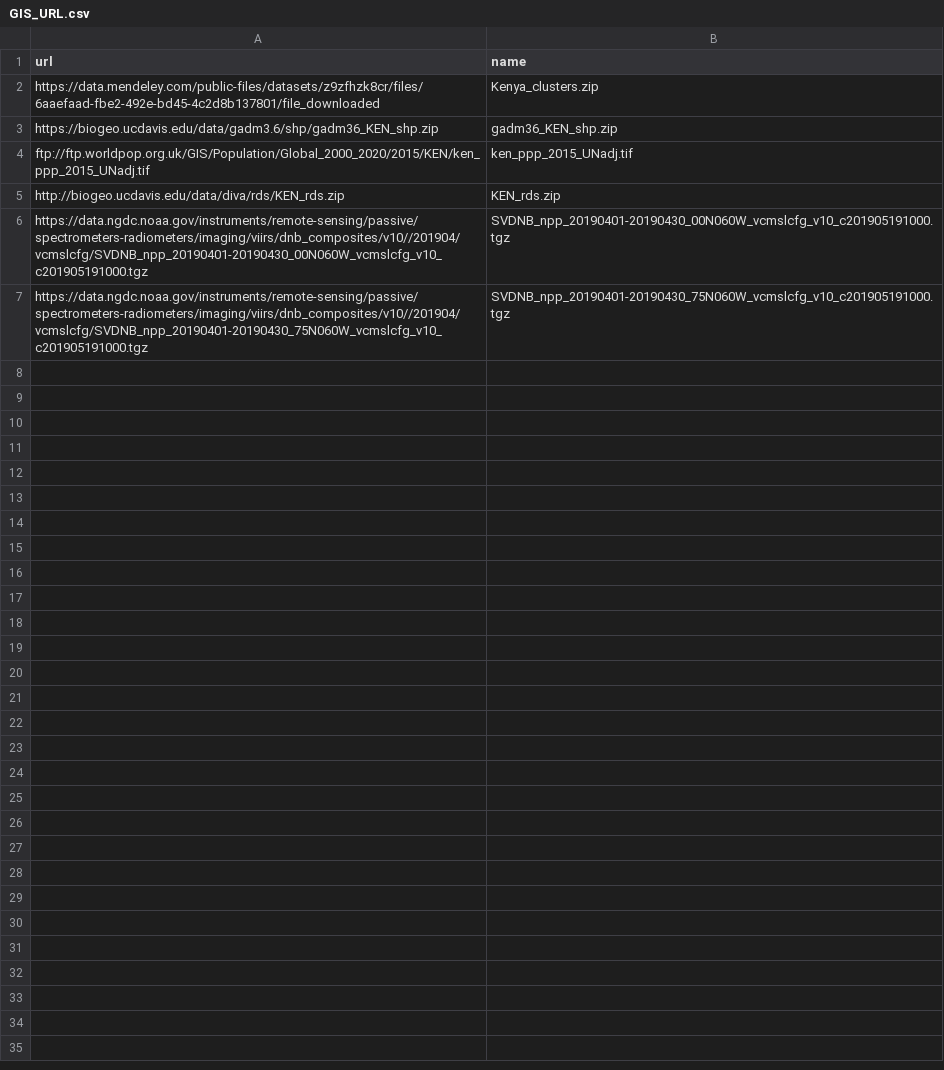
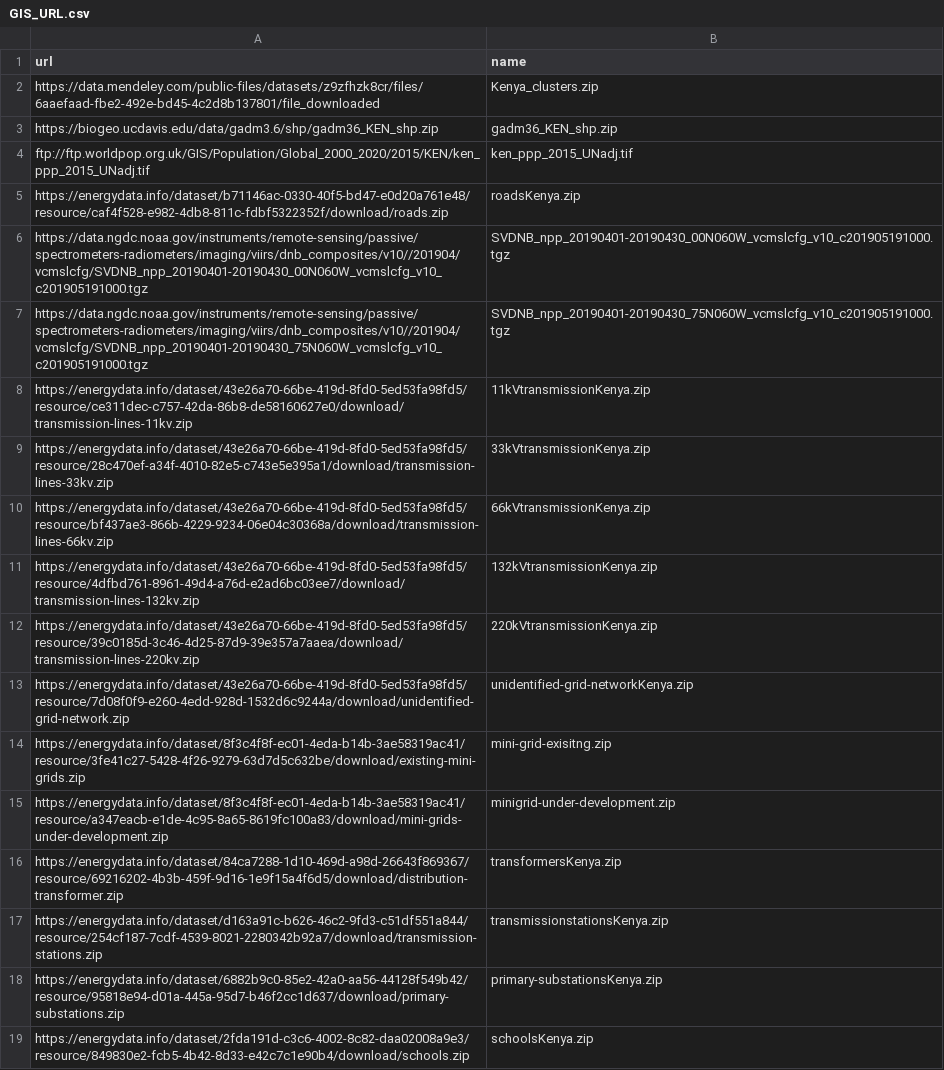
Before and after one commit to KTH-dESA/GEOSeMOSYS_Kenya, a CSV file: config/GIS_URL.csv, drawn as a sheet; removed rows and columns are numbered as before the commit, all else as after; the diff names each change by its address in the sheet, - before the commit and + after, or states it on an @@ line.

Commit message:
project_gis.py and download_files.py updated

```diff
--- a/config/GIS_URL.csv
+++ b/config/GIS_URL.csv
-row 5: http://biogeo.ucdavis.edu/data/diva/rds/KEN_rds.zip | KEN_rds.zip
+row 5: https://energydata.info/dataset/b71146ac-0330-40f5-bd47-e0d20a761e48/resource/caf4f528-e982-4db8-811c-fdbf5322352f/download/roads.zip | roadsKenya.zip
+row 8: https://energydata.info/dataset/43e26a70-66be-419d-8fd0-5ed53fa98fd5/resource/ce311dec-c757-42da-86b8-de58160627e0/download/transmission-lines-11kv.zip | 11kVtransmissionKenya.zip
+row 9: https://energydata.info/dataset/43e26a70-66be-419d-8fd0-5ed53fa98fd5/resource/28c470ef-a34f-4010-82e5-c743e5e395a1/download/transmission-lines-33kv.zip | 33kVtransmissionKenya.zip
+row 10: https://energydata.info/dataset/43e26a70-66be-419d-8fd0-5ed53fa98fd5/resource/bf437ae3-866b-4229-9234-06e04c30368a/download/transmission-lines-66kv.zip | 66kVtransmissionKenya.zip
+row 11: https://energydata.info/dataset/43e26a70-66be-419d-8fd0-5ed53fa98fd5/resource/4dfbd761-8961-49d4-a76d-e2ad6bc03ee7/download/transmission-lines-132kv.zip | 132kVtransmissionKenya.zip
+row 12: https://energydata.info/dataset/43e26a70-66be-419d-8fd0-5ed53fa98fd5/resource/39c0185d-3c46-4d25-87d9-39e357a7aaea/download/transmission-lines-220kv.zip | 220kVtransmissionKenya.zip
+row 13: https://energydata.info/dataset/43e26a70-66be-419d-8fd0-5ed53fa98fd5/resource/7d08f0f9-e260-4edd-928d-1532d6c9244a/download/unidentified-grid-network.zip | unidentified-grid-networkKenya.zip
+row 14: https://energydata.info/dataset/8f3c4f8f-ec01-4eda-b14b-3ae58319ac41/resource/3fe41c27-5428-4f26-9279-63d7d5c632be/download/existing-mini-grids.zip | mini-grid-exisitng.zip
+row 15: https://energydata.info/dataset/8f3c4f8f-ec01-4eda-b14b-3ae58319ac41/resource/a347eacb-e1de-4c95-8a65-8619fc100a83/download/mini-grids-under-development.zip | minigrid-under-development.zip
+row 16: https://energydata.info/dataset/84ca7288-1d10-469d-a98d-26643f869367/resource/69216202-4b3b-459f-9d16-1e9f15a4f6d5/download/distribution-transformer.zip | transformersKenya.zip
+row 17: https://energydata.info/dataset/d163a91c-b626-46c2-9fd3-c51df551a844/resource/254cf187-7cdf-4539-8021-2280342b92a7/download/transmission-stations.zip | transmissionstationsKenya.zip
+row 18: https://energydata.info/dataset/6882b9c0-85e2-42a0-aa56-44128f549b42/resource/95818e94-d01a-445a-95d7-b46f2cc1d637/download/primary-substations.zip | primary-substationsKenya.zip
+row 19: https://energydata.info/dataset/2fda191d-c3c6-4002-8c82-daa02008a9e3/resource/849830e2-fcb5-4b42-8d33-e42c7c1e90b4/download/schools.zip | schoolsKenya.zip
```
Also changed, not shown: 2 other files.
